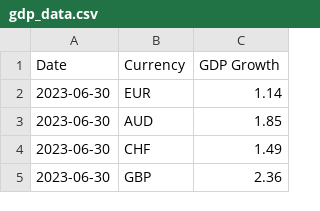
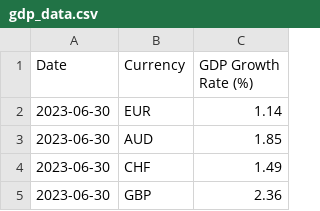
Before and after one commit to rovin001/Escavic, a CSV file: data/gdp_data.csv, drawn as a sheet; only a part is shown.

Commit message:
Update gdp_data.csv

```diff
--- a/data/gdp_data.csv
+++ b/data/gdp_data.csv
@@ -1,2 +1,2 @@
-Date,Currency,GDP Growth
+Date,Currency,GDP Growth Rate (%)
 2023-06-30,EUR,1.14
```
